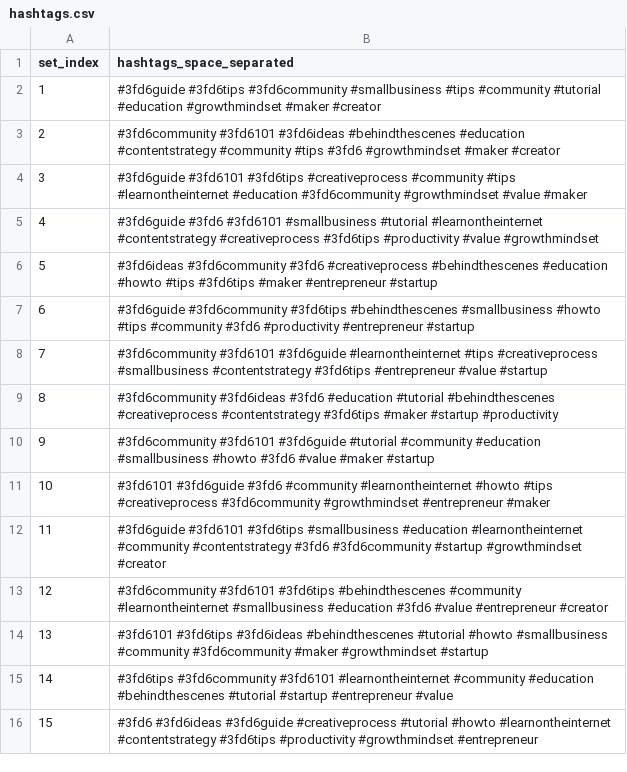
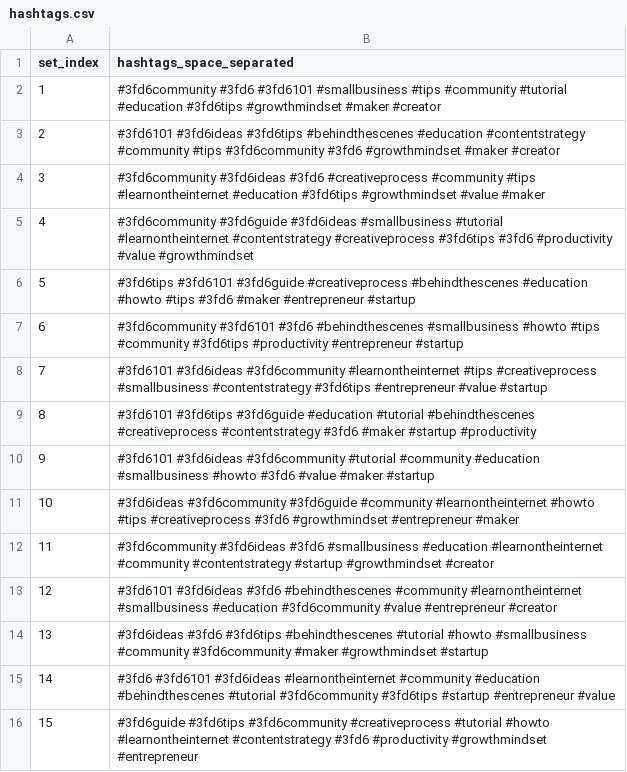
Before and after one commit to NoBode-x/NoBody.IPA, a CSV file: output/3fd6/hashtags.csv, drawn as a sheet.

```diff
--- a/output/3fd6/hashtags.csv
+++ b/output/3fd6/hashtags.csv
@@ -1,16 +1,16 @@
 set_index,hashtags_space_separated
-1,#3fd6guide #3fd6tips #3fd6community #smallbusiness #tips #community #tutorial #education #growthmindset #maker #creator
-2,#3fd6community #3fd6101 #3fd6ideas #behindthescenes #education #contentstrategy #community #tips #3fd6 #growthmindset #maker #creator
-3,#3fd6guide #3fd6101 #3fd6tips #creativeprocess #community #tips #learnontheinternet #education #3fd6community #growthmindset #value #maker
-4,#3fd6guide #3fd6 #3fd6101 #smallbusiness #tutorial #learnontheinternet #contentstrategy #creativeprocess #3fd6tips #productivity #value #growthmindset
-5,#3fd6ideas #3fd6community #3fd6 #creativeprocess #behindthescenes #education #howto #tips #3fd6tips #maker #entrepreneur #startup
-6,#3fd6guide #3fd6community #3fd6tips #behindthescenes #smallbusiness #howto #tips #community #3fd6 #productivity #entrepreneur #startup
-7,#3fd6community #3fd6101 #3fd6guide #learnontheinternet #tips #creativeprocess #smallbusiness #contentstrategy #3fd6tips #entrepreneur #value #startup
-8,#3fd6community #3fd6ideas #3fd6 #education #tutorial #behindthescenes #creativeprocess #contentstrategy #3fd6tips #maker #startup #productivity
-9,#3fd6community #3fd6101 #3fd6guide #tutorial #community #education #smallbusiness #howto #3fd6 #value #maker #startup
-10,#3fd6101 #3fd6guide #3fd6 #community #learnontheinternet #howto #tips #creativeprocess #3fd6community #growthmindset #entrepreneur #maker
-11,#3fd6guide #3fd6101 #3fd6tips #smallbusiness #education #learnontheinternet #community #contentstrategy #3fd6 #3fd6community #startup #growthmindset #creator
-12,#3fd6community #3fd6101 #3fd6tips #behindthescenes #community #learnontheinternet #smallbusiness #education #3fd6 #value #entrepreneur #creator
-13,#3fd6101 #3fd6tips #3fd6ideas #behindthescenes #tutorial #howto #smallbusiness #community #3fd6community #maker #growthmindset #startup
-14,#3fd6tips #3fd6community #3fd6101 #learnontheinternet #community #education #behindthescenes #tutorial #startup #entrepreneur #value
-15,#3fd6 #3fd6ideas #3fd6guide #creativeprocess #tutorial #howto #learnontheinternet #contentstrategy #3fd6tips #productivity #growthmindset #entrepreneur
+1,#3fd6community #3fd6 #3fd6101 #smallbusiness #tips #community #tutorial #education #3fd6tips #growthmindset #maker #creator
+2,#3fd6101 #3fd6ideas #3fd6tips #behindthescenes #education #contentstrategy #community #tips #3fd6community #3fd6 #growthmindset #maker #creator
+3,#3fd6community #3fd6ideas #3fd6 #creativeprocess #community #tips #learnontheinternet #education #3fd6tips #growthmindset #value #maker
+4,#3fd6community #3fd6guide #3fd6ideas #smallbusiness #tutorial #learnontheinternet #contentstrategy #creativeprocess #3fd6tips #3fd6 #productivity #value #growthmindset
+5,#3fd6tips #3fd6101 #3fd6guide #creativeprocess #behindthescenes #education #howto #tips #3fd6 #maker #entrepreneur #startup
+6,#3fd6community #3fd6101 #3fd6 #behindthescenes #smallbusiness #howto #tips #community #3fd6tips #productivity #entrepreneur #startup
+7,#3fd6101 #3fd6ideas #3fd6community #learnontheinternet #tips #creativeprocess #smallbusiness #contentstrategy #3fd6tips #entrepreneur #value #startup
+8,#3fd6101 #3fd6tips #3fd6guide #education #tutorial #behindthescenes #creativeprocess #contentstrategy #3fd6 #maker #startup #productivity
+9,#3fd6101 #3fd6ideas #3fd6community #tutorial #community #education #smallbusiness #howto #3fd6 #value #maker #startup
+10,#3fd6ideas #3fd6community #3fd6guide #community #learnontheinternet #howto #tips #creativeprocess #3fd6 #growthmindset #entrepreneur #maker
+11,#3fd6community #3fd6ideas #3fd6 #smallbusiness #education #learnontheinternet #community #contentstrategy #startup #growthmindset #creator
+12,#3fd6101 #3fd6ideas #3fd6 #behindthescenes #community #learnontheinternet #smallbusiness #education #3fd6community #value #entrepreneur #creator
+13,#3fd6ideas #3fd6 #3fd6tips #behindthescenes #tutorial #howto #smallbusiness #community #3fd6community #maker #growthmindset #startup
+14,#3fd6 #3fd6101 #3fd6ideas #learnontheinternet #community #education #behindthescenes #tutorial #3fd6community #3fd6tips #startup #entrepreneur #value
+15,#3fd6guide #3fd6tips #3fd6community #creativeprocess #tutorial #howto #learnontheinternet #contentstrategy #3fd6 #productivity #growthmindset #entrepreneur
```
